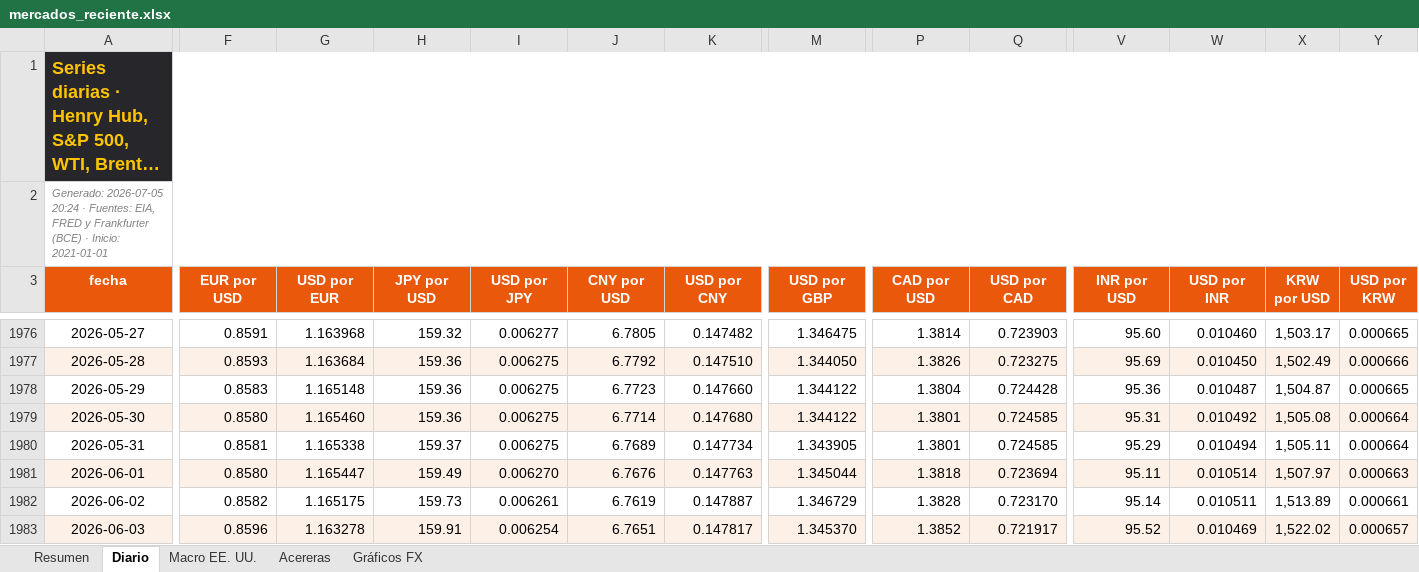
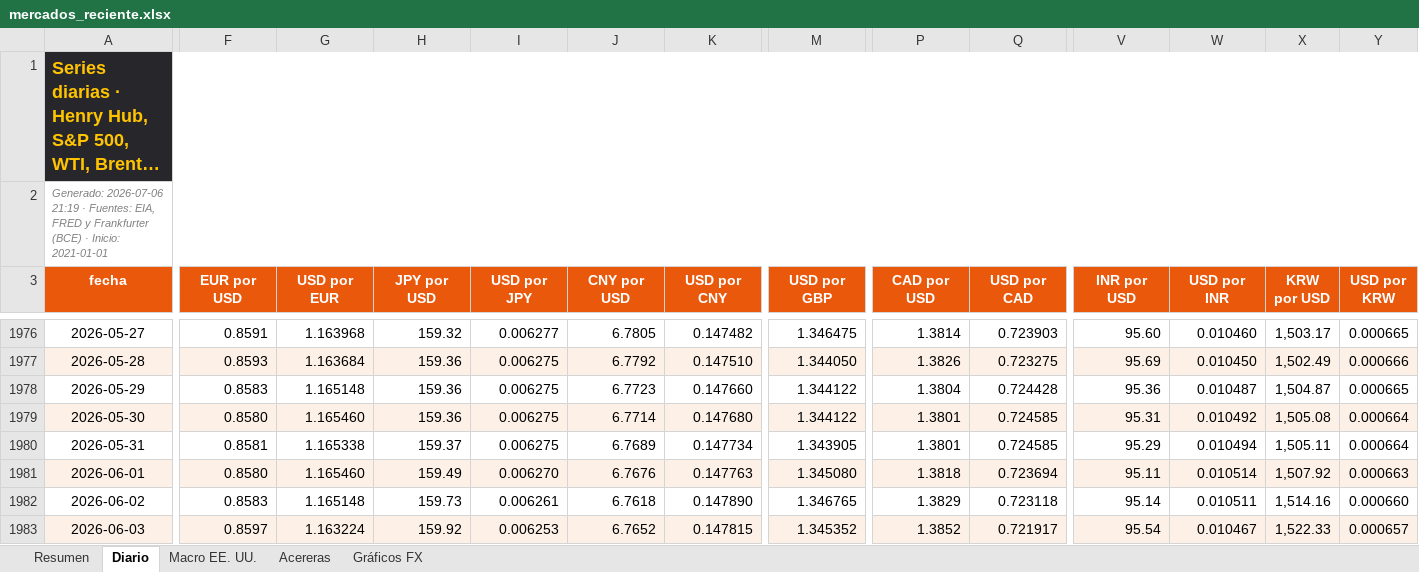
Before and after one commit to benjany2011-sys/Indicators, an Excel workbook: resultados/mercados_reciente.xlsx, sheet Diario, drawn as a sheet; only a part is shown, gaps mark what is left out; long unchanged cells end in …; values as stored, in another font and other column widths than the file's, no borders; charts and pictures not drawn; the diff covers the shown part only; the diff names each change by its address in the sheet, - before the commit and + after, or states it on an @@ line.

```diff
--- a/resultados/mercados_reciente.xlsx (sheet Diario)
+++ b/resultados/mercados_reciente.xlsx (sheet Diario)
-A2 (fecha): Generado: 2026-07-05 20:24 · Fuentes:…
+A2 (fecha): Generado: 2026-07-06 21:19 · Fuentes:…
-G1981 (USD por EUR): 1.165447
+G1981 (USD por EUR): 1.165460
-M1981 (USD por GBP): 1.345044
+M1981 (USD por GBP): 1.345080
-X1981 (KRW por USD): 1,507.97
+X1981 (KRW por USD): 1,507.92
-F1982 (EUR por USD): 0.8582
+F1982 (EUR por USD): 0.8583
-G1982 (USD por EUR): 1.165175
+G1982 (USD por EUR): 1.165148
-J1982 (CNY por USD): 6.7619
+J1982 (CNY por USD): 6.7618
-K1982 (USD por CNY): 0.147887
+K1982 (USD por CNY): 0.147890
-M1982 (USD por GBP): 1.346729
+M1982 (USD por GBP): 1.346765
-P1982 (CAD por USD): 1.3828
+P1982 (CAD por USD): 1.3829
-Q1982 (USD por CAD): 0.723170
+Q1982 (USD por CAD): 0.723118
-X1982 (KRW por USD): 1,513.89
+X1982 (KRW por USD): 1,514.16
-Y1982 (USD por KRW): 0.000661
+Y1982 (USD por KRW): 0.000660
-F1983 (EUR por USD): 0.8596
+F1983 (EUR por USD): 0.8597
-G1983 (USD por EUR): 1.163278
+G1983 (USD por EUR): 1.163224
-H1983 (JPY por USD): 159.91
+H1983 (JPY por USD): 159.92
-I1983 (USD por JPY): 0.006254
+I1983 (USD por JPY): 0.006253
-J1983 (CNY por USD): 6.7651
+J1983 (CNY por USD): 6.7652
-K1983 (USD por CNY): 0.147817
+K1983 (USD por CNY): 0.147815
-M1983 (USD por GBP): 1.345370
+M1983 (USD por GBP): 1.345352
-V1983 (INR por USD): 95.52
+V1983 (INR por USD): 95.54
-W1983 (USD por INR): 0.010469
+W1983 (USD por INR): 0.010467
-X1983 (KRW por USD): 1,522.02
+X1983 (KRW por USD): 1,522.33
```
Also changed, not shown: 1 added row and 327 edited cells elsewhere in this sheet, sheet Resumen, sheet Acereras, sheet Macro EE. UU., charts or pictures, 5 other files.
